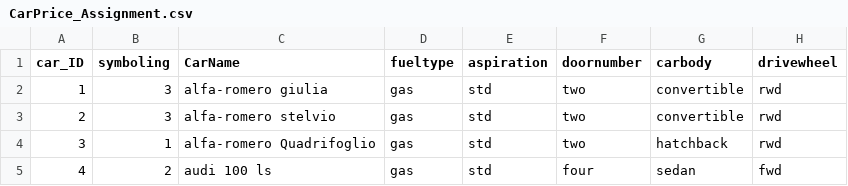
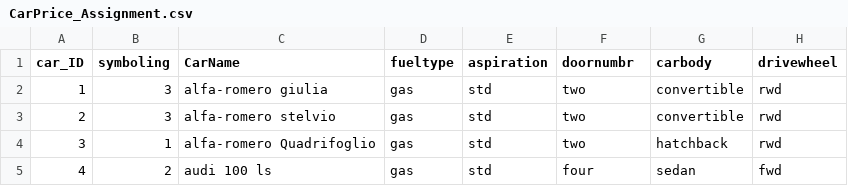
Before and after one commit to Parth7774/Car-price-prediction, a CSV file: CarPrice_Assignment.csv, drawn as a sheet; only a part is shown; the diff names each change by its address in the sheet, - before the commit and + after, or states it on an @@ line.

Commit message:
Update CarPrice_Assignment.csv

```diff
--- a/CarPrice_Assignment.csv
+++ b/CarPrice_Assignment.csv
-F1: doornumber
+F1: doornumbr
```
